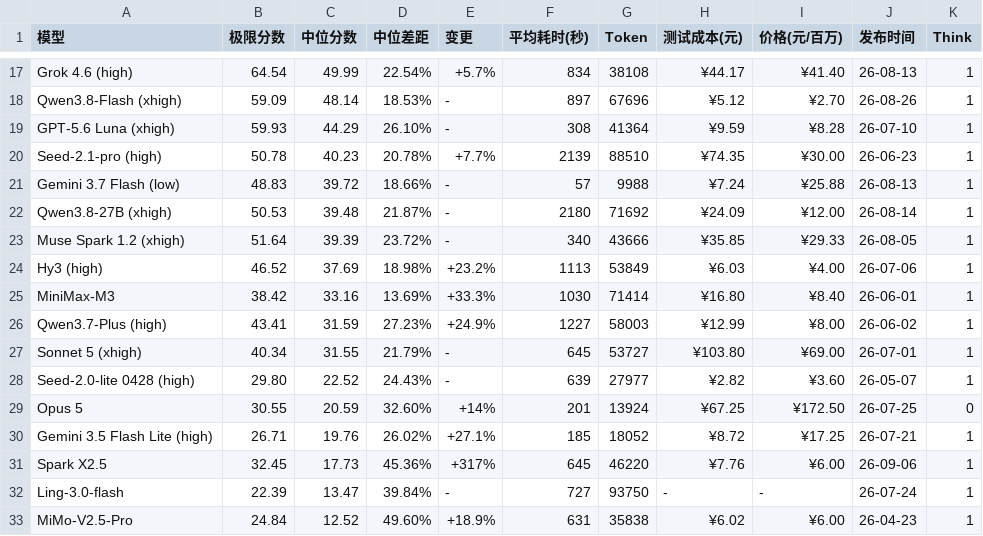
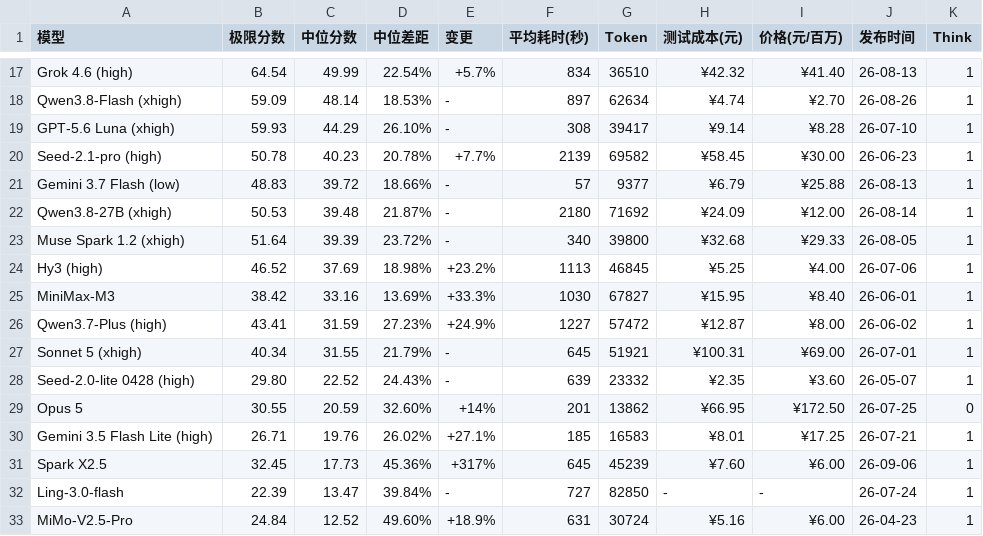
Before and after one commit to llm2014/llm_benchmark, a CSV file: docs/data/logic/2026-09.csv, drawn as a sheet; only a part is shown, gaps mark what is left out; the diff covers the shown part only.

```diff
--- a/docs/data/logic/2026-09.csv
+++ b/docs/data/logic/2026-09.csv
@@ -17,17 +17,17 @@
-"Grok 4.6 (high)","64.54","49.99","22.54%","+5.7%","834","38108","¥44.17","¥41.40","26-08-13","1"
-"Qwen3.8-Flash (xhigh)","59.09","48.14","18.53%","-","897","67696","¥5.12","¥2.70","26-08-26","1"
-"GPT-5.6 Luna (xhigh)","59.93","44.29","26.10%","-","308","41364","¥9.59","¥8.28","26-07-10","1"
-"Seed-2.1-pro (high)","50.78","40.23","20.78%","+7.7%","2139","88510","¥74.35","¥30.00","26-06-23","1"
-"Gemini 3.7 Flash (low)","48.83","39.72","18.66%","-","57","9988","¥7.24","¥25.88","26-08-13","1"
+"Grok 4.6 (high)","64.54","49.99","22.54%","+5.7%","834","36510","¥42.32","¥41.40","26-08-13","1"
+"Qwen3.8-Flash (xhigh)","59.09","48.14","18.53%","-","897","62634","¥4.74","¥2.70","26-08-26","1"
+"GPT-5.6 Luna (xhigh)","59.93","44.29","26.10%","-","308","39417","¥9.14","¥8.28","26-07-10","1"
+"Seed-2.1-pro (high)","50.78","40.23","20.78%","+7.7%","2139","69582","¥58.45","¥30.00","26-06-23","1"
+"Gemini 3.7 Flash (low)","48.83","39.72","18.66%","-","57","9377","¥6.79","¥25.88","26-08-13","1"
 "Qwen3.8-27B (xhigh)","50.53","39.48","21.87%","-","2180","71692","¥24.09","¥12.00","26-08-14","1"
-"Muse Spark 1.2 (xhigh)","51.64","39.39","23.72%","-","340","43666","¥35.85","¥29.33","26-08-05","1"
-"Hy3 (high)","46.52","37.69","18.98%","+23.2%","1113","53849","¥6.03","¥4.00","26-07-06","1"
-"MiniMax-M3","38.42","33.16","13.69%","+33.3%","1030","71414","¥16.80","¥8.40","26-06-01","1"
-"Qwen3.7-Plus (high)","43.41","31.59","27.23%","+24.9%","1227","58003","¥12.99","¥8.00","26-06-02","1"
-"Sonnet 5 (xhigh)","40.34","31.55","21.79%","-","645","53727","¥103.80","¥69.00","26-07-01","1"
-"Seed-2.0-lite 0428 (high)","29.80","22.52","24.43%","-","639","27977","¥2.82","¥3.60","26-05-07","1"
-"Opus 5","30.55","20.59","32.60%","+14%","201","13924","¥67.25","¥172.50","26-07-25","0"
-"Gemini 3.5 Flash Lite (high)","26.71","19.76","26.02%","+27.1%","185","18052","¥8.72","¥17.25","26-07-21","1"
-"Spark X2.5","32.45","17.73","45.36%","+317%","645","46220","¥7.76","¥6.00","26-09-06","1"
-"Ling-3.0-flash","22.39","13.47","39.84%","-","727","93750","-","-","26-07-24","1"
-"MiMo-V2.5-Pro","24.84","12.52","49.60%","+18.9%","631","35838","¥6.02","¥6.00","26-04-23","1"
+"Muse Spark 1.2 (xhigh)","51.64","39.39","23.72%","-","340","39800","¥32.68","¥29.33","26-08-05","1"
+"Hy3 (high)","46.52","37.69","18.98%","+23.2%","1113","46845","¥5.25","¥4.00","26-07-06","1"
+"MiniMax-M3","38.42","33.16","13.69%","+33.3%","1030","67827","¥15.95","¥8.40","26-06-01","1"
+"Qwen3.7-Plus (high)","43.41","31.59","27.23%","+24.9%","1227","57472","¥12.87","¥8.00","26-06-02","1"
+"Sonnet 5 (xhigh)","40.34","31.55","21.79%","-","645","51921","¥100.31","¥69.00","26-07-01","1"
+"Seed-2.0-lite 0428 (high)","29.80","22.52","24.43%","-","639","23332","¥2.35","¥3.60","26-05-07","1"
+"Opus 5","30.55","20.59","32.60%","+14%","201","13862","¥66.95","¥172.50","26-07-25","0"
+"Gemini 3.5 Flash Lite (high)","26.71","19.76","26.02%","+27.1%","185","16583","¥8.01","¥17.25","26-07-21","1"
+"Spark X2.5","32.45","17.73","45.36%","+317%","645","45239","¥7.60","¥6.00","26-09-06","1"
+"Ling-3.0-flash","22.39","13.47","39.84%","-","727","82850","-","-","26-07-24","1"
+"MiMo-V2.5-Pro","24.84","12.52","49.60%","+18.9%","631","30724","¥5.16","¥6.00","26-04-23","1"
```
Also changed, not shown: 56 edited cells elsewhere in this file.
